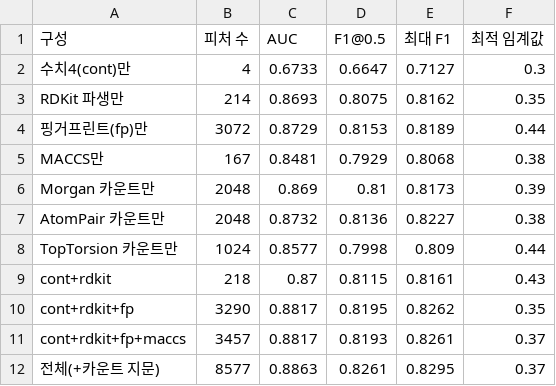
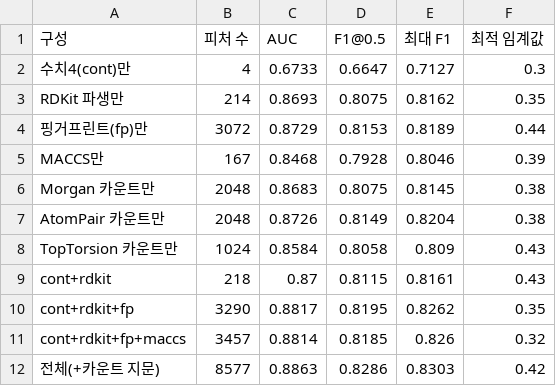
Before and after one commit to tae0x/skala-data-mini-project, a CSV file: reports/tables/modeling_feature_groups.csv, drawn as a sheet.

```diff
--- a/reports/tables/modeling_feature_groups.csv
+++ b/reports/tables/modeling_feature_groups.csv
@@ -4,9 +4,9 @@ RDKit 파생만,214,0.8693,0.8075,0.8162,0.35
 핑거프린트(fp)만,3072,0.8729,0.8153,0.8189,0.44
-MACCS만,167,0.8481,0.7929,0.8068,0.38
-Morgan 카운트만,2048,0.869,0.81,0.8173,0.39
-AtomPair 카운트만,2048,0.8732,0.8136,0.8227,0.38
-TopTorsion 카운트만,1024,0.8577,0.7998,0.809,0.44
+MACCS만,167,0.8468,0.7928,0.8046,0.39
+Morgan 카운트만,2048,0.8683,0.8075,0.8145,0.38
+AtomPair 카운트만,2048,0.8726,0.8149,0.8204,0.38
+TopTorsion 카운트만,1024,0.8584,0.8058,0.809,0.43
 cont+rdkit,218,0.87,0.8115,0.8161,0.43
 cont+rdkit+fp,3290,0.8817,0.8195,0.8262,0.35
-cont+rdkit+fp+maccs,3457,0.8817,0.8193,0.8261,0.37
-전체(+카운트 지문),8577,0.8863,0.8261,0.8295,0.37
+cont+rdkit+fp+maccs,3457,0.8814,0.8185,0.826,0.32
+전체(+카운트 지문),8577,0.8863,0.8286,0.8303,0.42
```
Also changed, not shown: reports/tables/modeling_feature_selection.csv, 1 other file.
